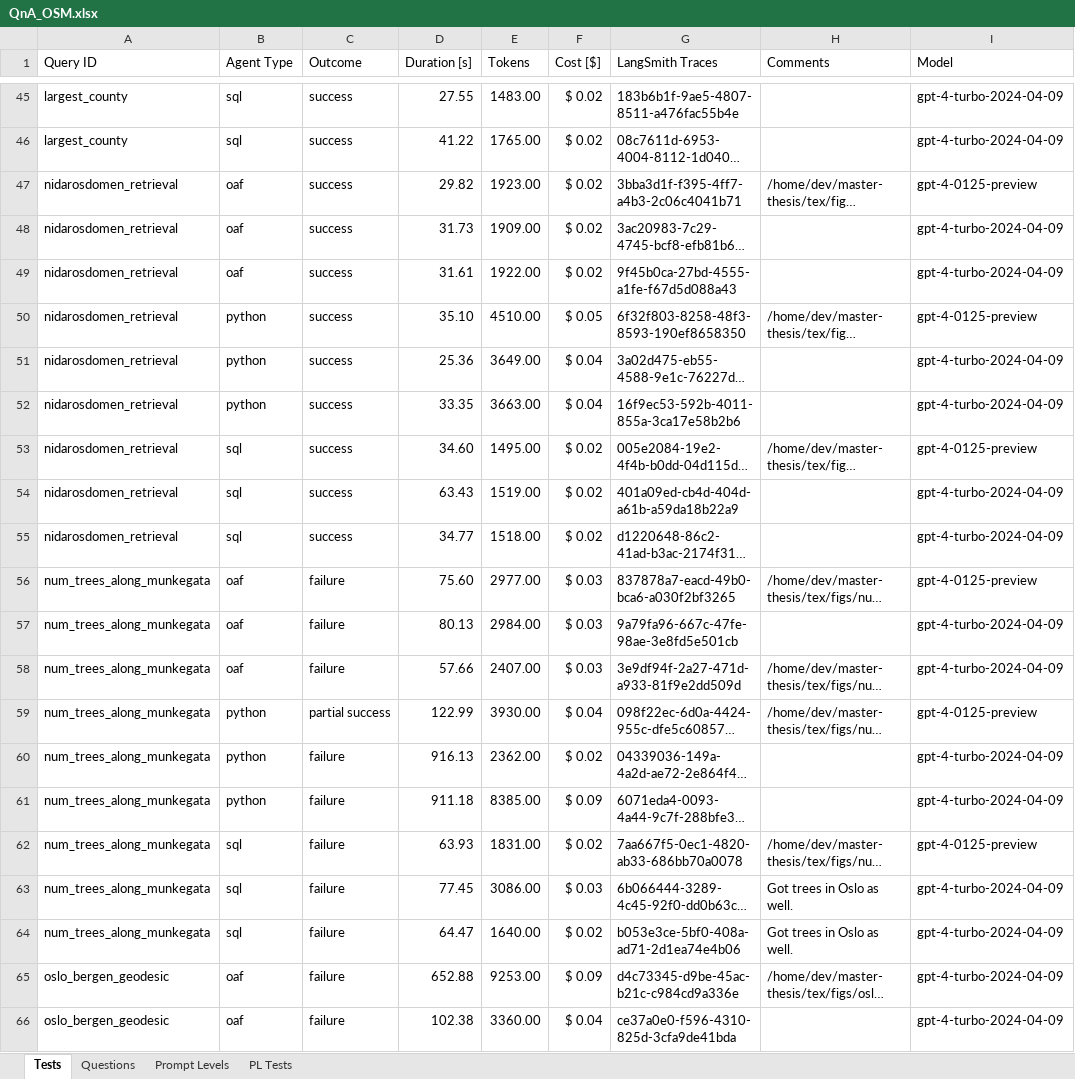
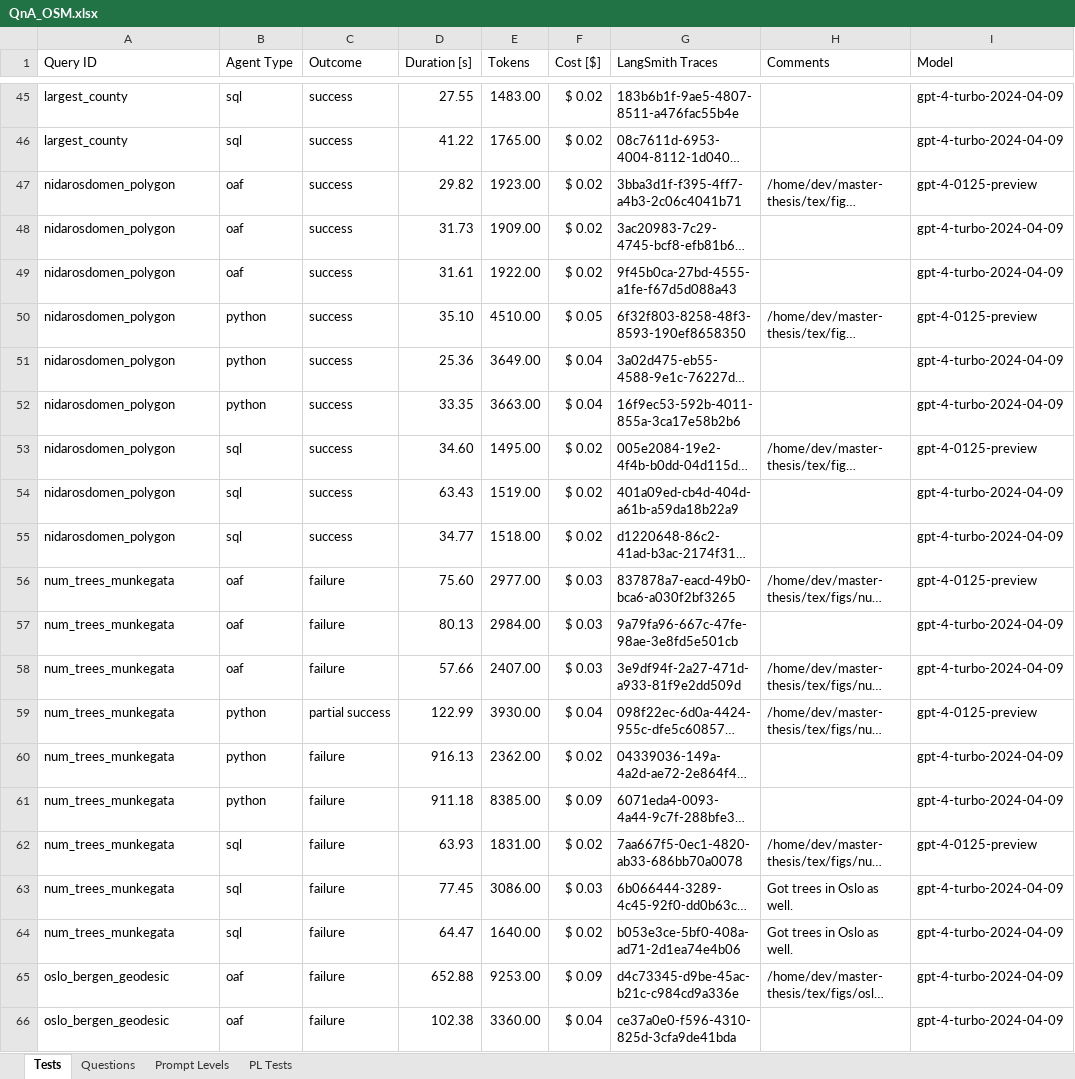
Before and after one commit to oskarhlm/masters-thesis, an Excel workbook: documents/QnA_OSM.xlsx, sheet Tests, drawn as a sheet; only a part is shown, gaps mark what is left out; long unchanged cells end in …; values as stored, in another font and other column widths than the file's, no borders; table styles not drawn; the diff covers the shown part only; the diff names each change by its address in the sheet, - before the commit and + after, or states it on an @@ line.

Commit message:
Add latex tables from excel using python

```diff
--- a/documents/QnA_OSM.xlsx (sheet Tests)
+++ b/documents/QnA_OSM.xlsx (sheet Tests)
-A47:A55 (Query ID): nidarosdomen_retrieval
+A47:A55 (Query ID): nidarosdomen_polygon
-A56:A64 (Query ID): num_trees_along_munkegata
+A56:A64 (Query ID): num_trees_munkegata
```
Also changed, not shown: 27 edited cells elsewhere in this sheet, sheet Questions, 26 other files.
